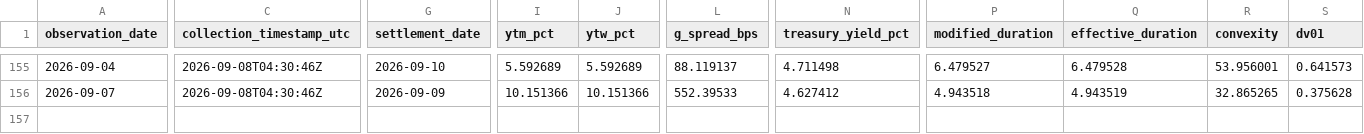
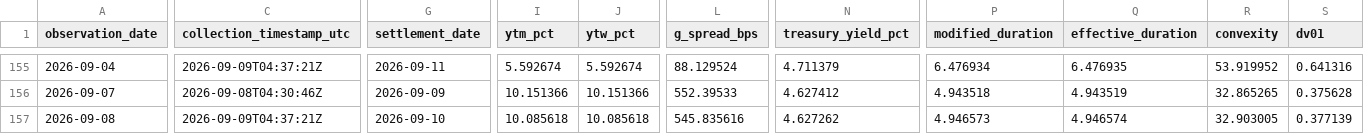
Before and after one commit to nicoortuno/south-american-sovereign-bond-tracker, a CSV file: data/bondterminal_daily.csv, drawn as a sheet; only a part is shown, gaps mark what is left out; rows hold the shown columns only; the diff covers the shown part only; the diff names each change by its address in the sheet, - before the commit and + after, or states it on an @@ line.

```diff
--- a/data/bondterminal_daily.csv
+++ b/data/bondterminal_daily.csv
-C155 (collection_timestamp_utc): 2026-09-08T04:30:46Z
+C155 (collection_timestamp_utc): 2026-09-09T04:37:21Z
-G155 (settlement_date): 2026-09-10
+G155 (settlement_date): 2026-09-11
-I155 (ytm_pct): 5.592689
+I155 (ytm_pct): 5.592674
-J155 (ytw_pct): 5.592689
+J155 (ytw_pct): 5.592674
-L155 (g_spread_bps): 88.119137
+L155 (g_spread_bps): 88.129524
-N155 (treasury_yield_pct): 4.711498
+N155 (treasury_yield_pct): 4.711379
-P155 (modified_duration): 6.479527
+P155 (modified_duration): 6.476934
-Q155 (effective_duration): 6.479528
+Q155 (effective_duration): 6.476935
-R155 (convexity): 53.956001
+R155 (convexity): 53.919952
-S155 (dv01): 0.641573
+S155 (dv01): 0.641316
+row 157: 2026-09-08 | 2026-09-09T04:37:21Z | 2026-09-10 | 10.085618 | 10.085618 | 545.835616 | 4.627262 | 4.946573 | 4.946574 | 32.903005 | 0.377139
```
Also changed, not shown: 36 edited cells elsewhere in this file.
